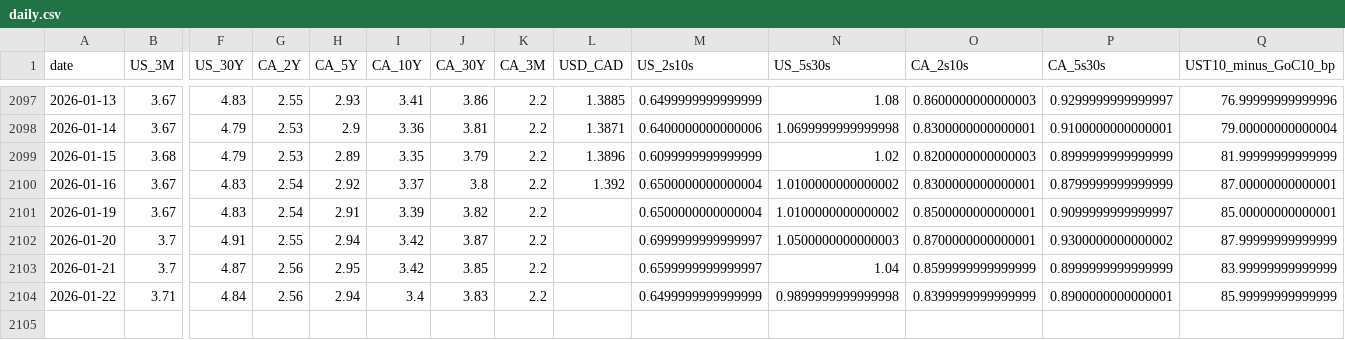
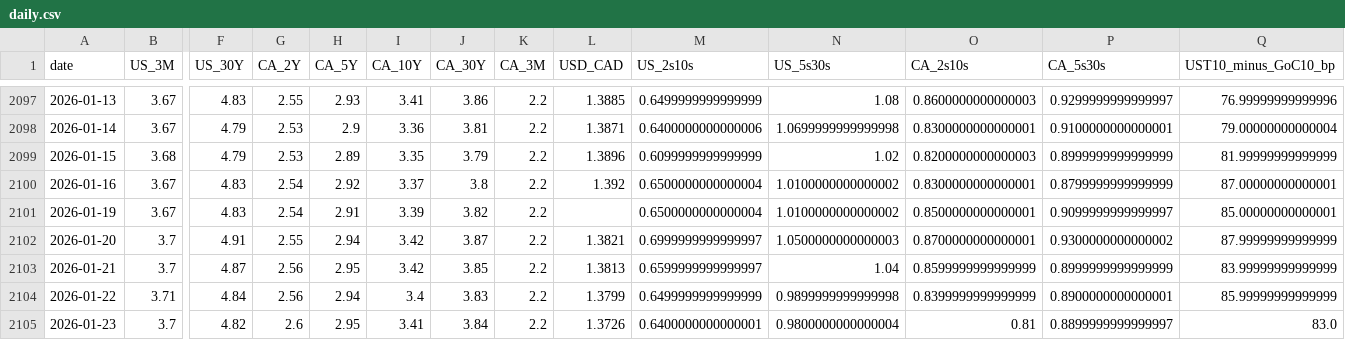
Before and after one commit to CSCoder33/Yield_Curve_History_Dashboard_U.S._Canada, a CSV file: data/processed/daily.csv, drawn as a sheet; only a part is shown, gaps mark what is left out; rows hold the shown columns only; the diff names each change by its address in the sheet, - before the commit and + after, or states it on an @@ line.

```diff
--- a/data/processed/daily.csv
+++ b/data/processed/daily.csv
-L2102 (USD_CAD): (empty)
+L2102 (USD_CAD): 1.3821
-L2103 (USD_CAD): (empty)
+L2103 (USD_CAD): 1.3813
-L2104 (USD_CAD): (empty)
+L2104 (USD_CAD): 1.3799
+row 2105: 2026-01-23 | 3.7 | 4.82 | 2.6 | 2.95 | 3.41 | 3.84 | 2.2 | 1.3726 | 0.6400000000000001 | 0.9800000000000004 | 0.81 | 0.8899999999999997 | 83.0
```
Also changed, not shown: 18 other files.
